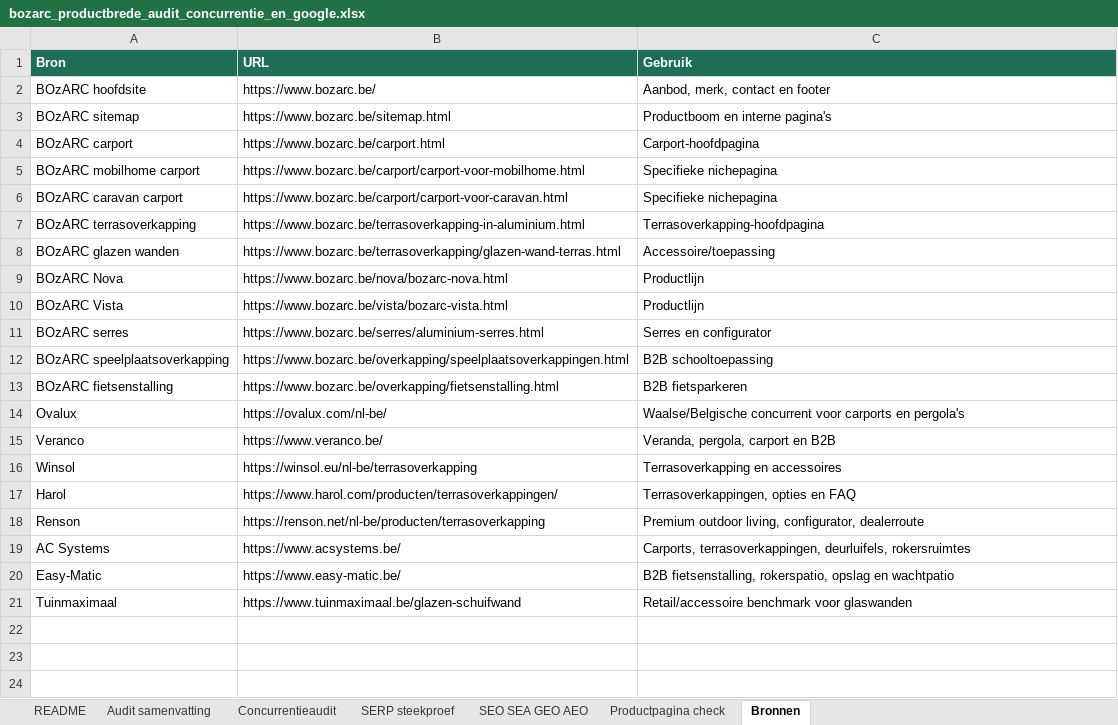
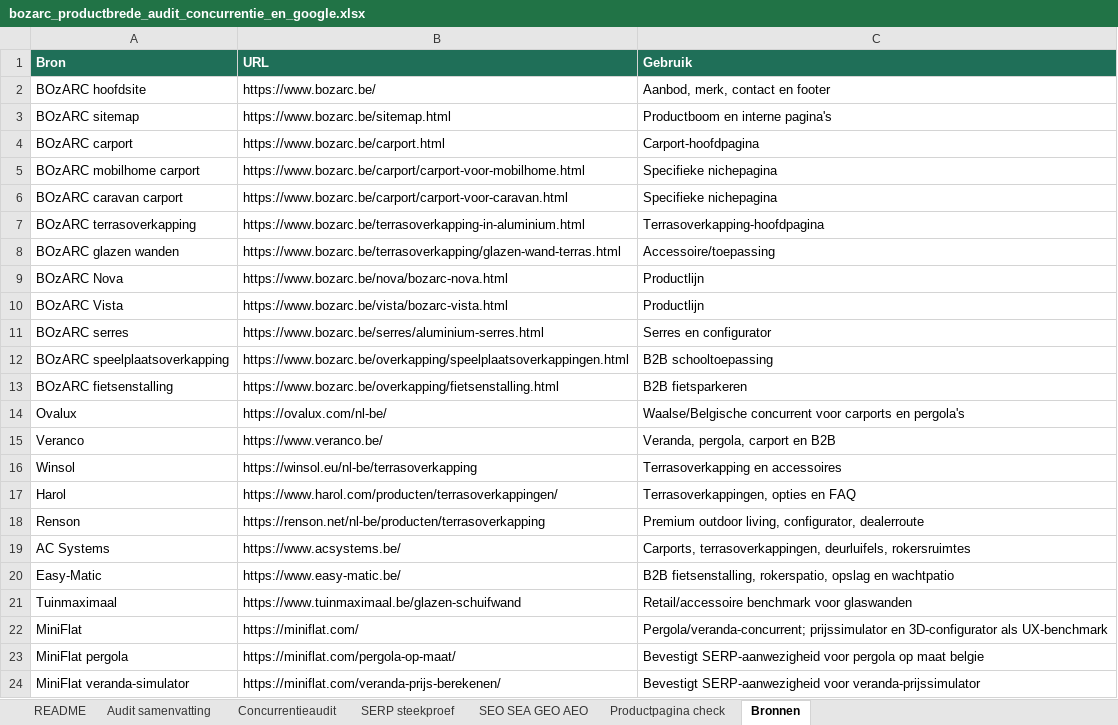
Before and after one commit to boyddriesen/Bozarc, an Excel workbook: reports/bozarc_productbrede_audit_concurrentie_en_google.xlsx, sheet Bronnen, drawn as a sheet; values as stored, in another font and other column widths than the file's, no borders; table styles not drawn; the diff names each change by its address in the sheet, - before the commit and + after, or states it on an @@ line.

```diff
--- a/reports/bozarc_productbrede_audit_concurrentie_en_google.xlsx (sheet Bronnen)
+++ b/reports/bozarc_productbrede_audit_concurrentie_en_google.xlsx (sheet Bronnen)
+row 22: MiniFlat | https://miniflat.com/ | Pergola/veranda-concurrent; prijssimulator en 3D-configurator als UX-benchmark
+row 23: MiniFlat pergola | https://miniflat.com/pergola-op-maat/ | Bevestigt SERP-aanwezigheid voor pergola op maat belgie
+row 24: MiniFlat veranda-simulator | https://miniflat.com/veranda-prijs-berekenen/ | Bevestigt SERP-aanwezigheid voor veranda-prijssimulator
```
Also changed, not shown: sheet SERP steekproef, reports/bozarc_keyword_research.xlsx, 8 other files.
